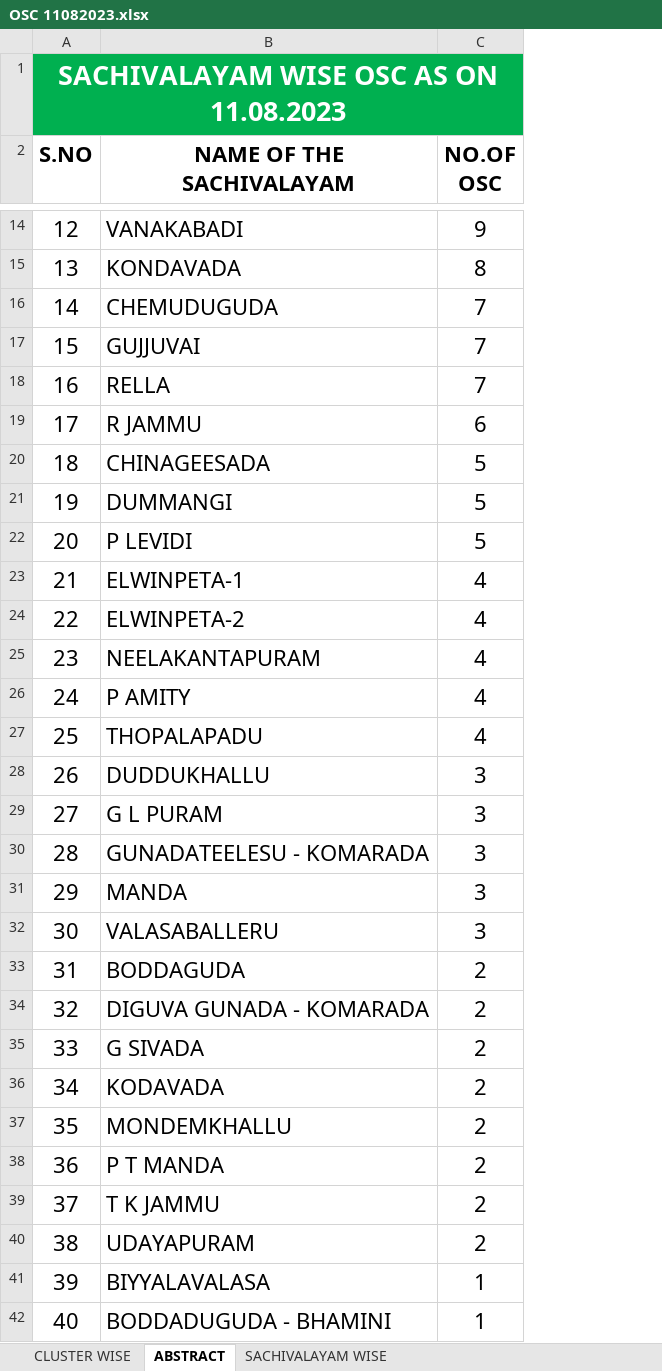
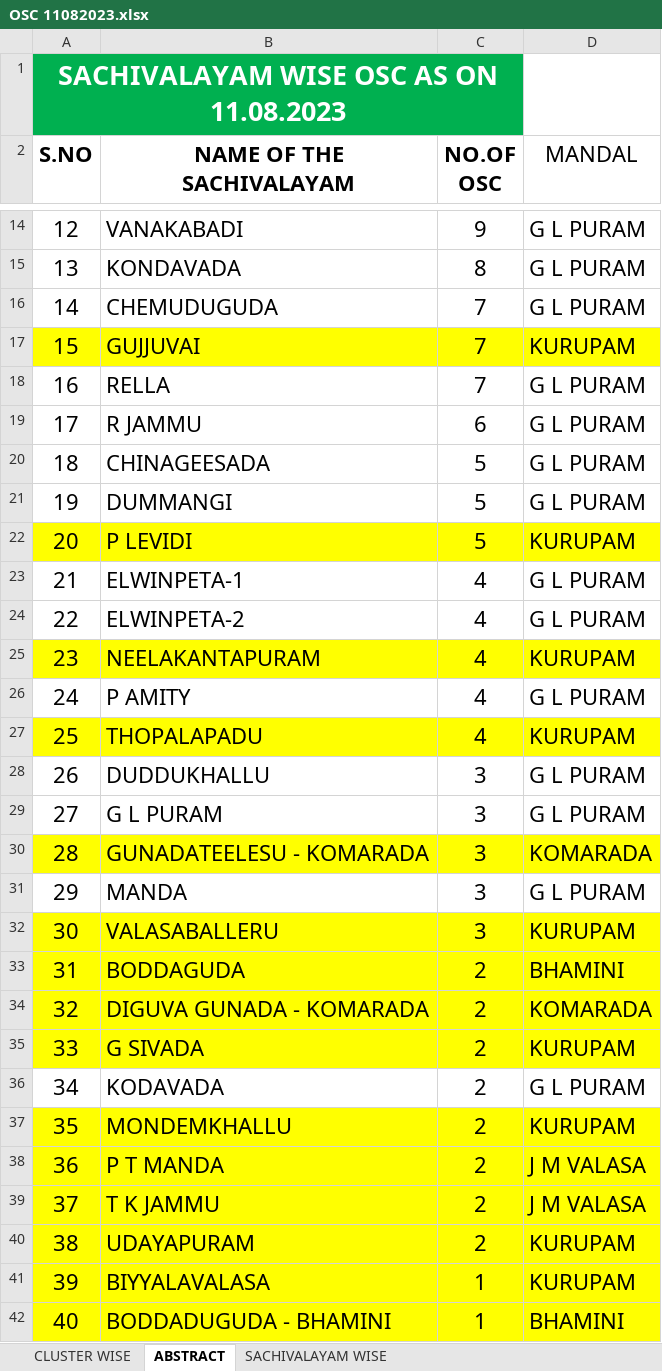
Before and after one commit to v9itsolutions/docs, an Excel workbook: ACADAMIC MONITORING TEAM 01.08.2023/OSC/OSC 11082023.xlsx, sheet ABSTRACT, drawn as a sheet; only a part is shown, gaps mark what is left out; values as stored, in another font and other column widths than the file's, no borders; the diff covers the shown part only; the diff names each change by its address in the sheet, - before the commit and + after, or states it on an @@ line.

```diff
--- a/ACADAMIC MONITORING TEAM 01.08.2023/OSC/OSC 11082023.xlsx (sheet ABSTRACT)
+++ b/ACADAMIC MONITORING TEAM 01.08.2023/OSC/OSC 11082023.xlsx (sheet ABSTRACT)
+column D (MANDAL), rows 14-42: G L PURAM | G L PURAM | G L PURAM | KURUPAM | G L PURAM | G L PURAM | G L PURAM | G L PURAM | KURUPAM | G L PURAM | G L PURAM | KURUPAM | G L PURAM | KURUPAM | G L PURAM | G L PURAM | KOMARADA | G L PURAM | KURUPAM | BHAMINI | KOMARADA | KURUPAM | G L PURAM | KURUPAM | J M VALASA | J M VALASA | KURUPAM | KURUPAM | BHAMINI
-A17:C17 fill: none
+A17:C17 fill: #FFFF00
-A22:C22 fill: none
+A22:C22 fill: #FFFF00
-A25:C25 fill: none
+A25:C25 fill: #FFFF00
-A27:C27 fill: none
+A27:C27 fill: #FFFF00
-A30:C30 fill: none
+A30:C30 fill: #FFFF00
-A32:C35 fill: none
+A32:C35 fill: #FFFF00
-A37:C42 fill: none
+A37:C42 fill: #FFFF00
```
Also changed, not shown: cell formats elsewhere in this sheet, sheet SACHIVALAYAM WISE, formulas that keep their value, DATABASE/CLUSTER WISE SCHOOLS.xlsx, DATABASE/SCHOOLS.xlsx, 9 other files.
